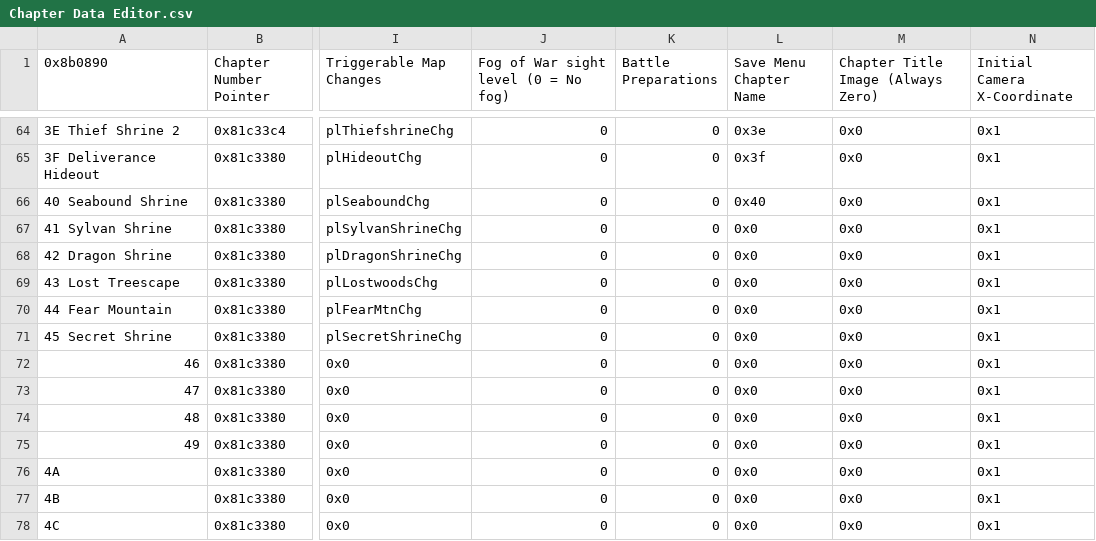
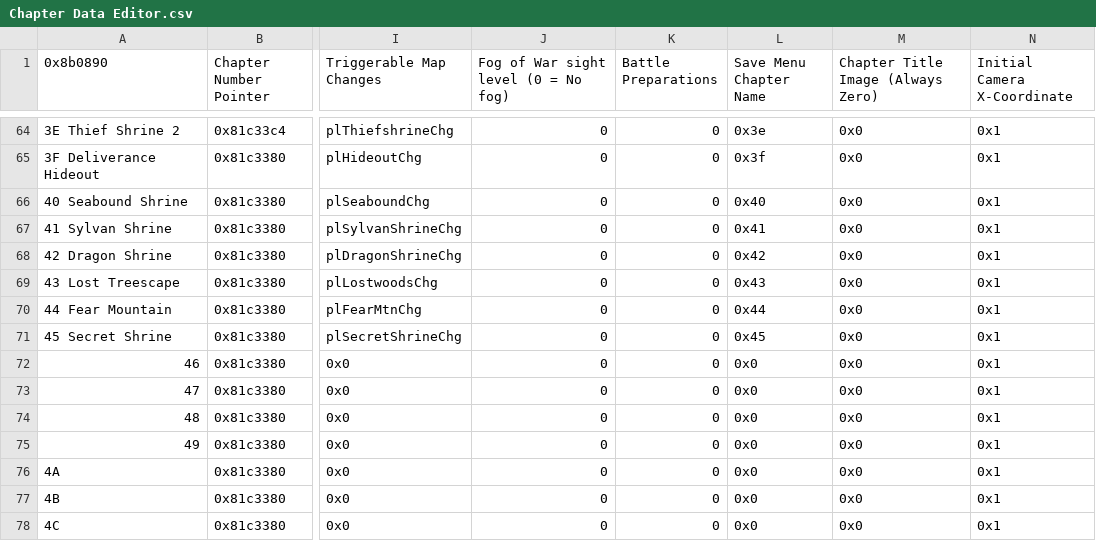
Before and after one commit to HyperGammaSpaces/SacredEchoes, a CSV file: Tables/Chapter data editor/Chapter Data Editor.csv, drawn as a sheet; only a part is shown, gaps mark what is left out; the diff names each change by its address in the sheet, - before the commit and + after, or states it on an @@ line.

```diff
--- a/Tables/Chapter data editor/Chapter Data Editor.csv
+++ b/Tables/Chapter data editor/Chapter Data Editor.csv
-L67 (Save Menu Chapter Name): 0x0
+L67 (Save Menu Chapter Name): 0x41
-L68 (Save Menu Chapter Name): 0x0
+L68 (Save Menu Chapter Name): 0x42
-L69 (Save Menu Chapter Name): 0x0
+L69 (Save Menu Chapter Name): 0x43
-L70 (Save Menu Chapter Name): 0x0
+L70 (Save Menu Chapter Name): 0x44
-L71 (Save Menu Chapter Name): 0x0
+L71 (Save Menu Chapter Name): 0x45
```
Also changed, not shown: 2 other files.
